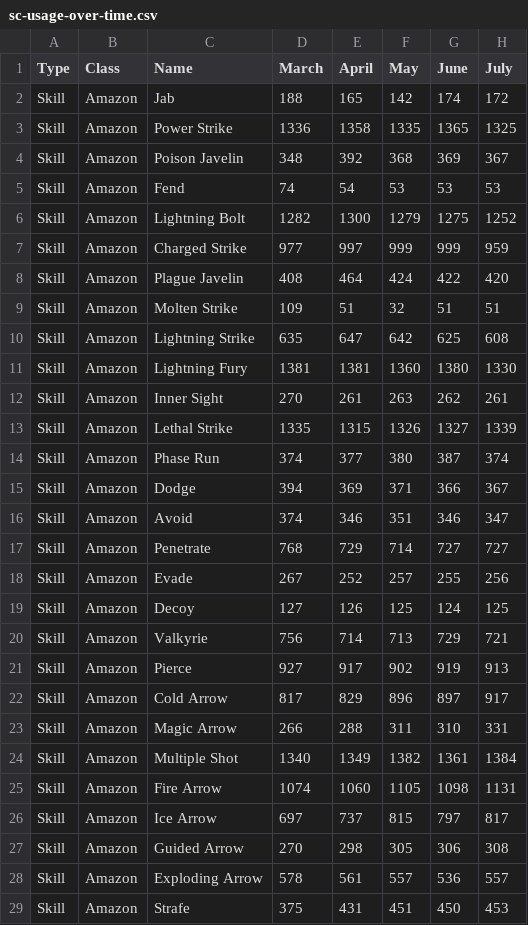
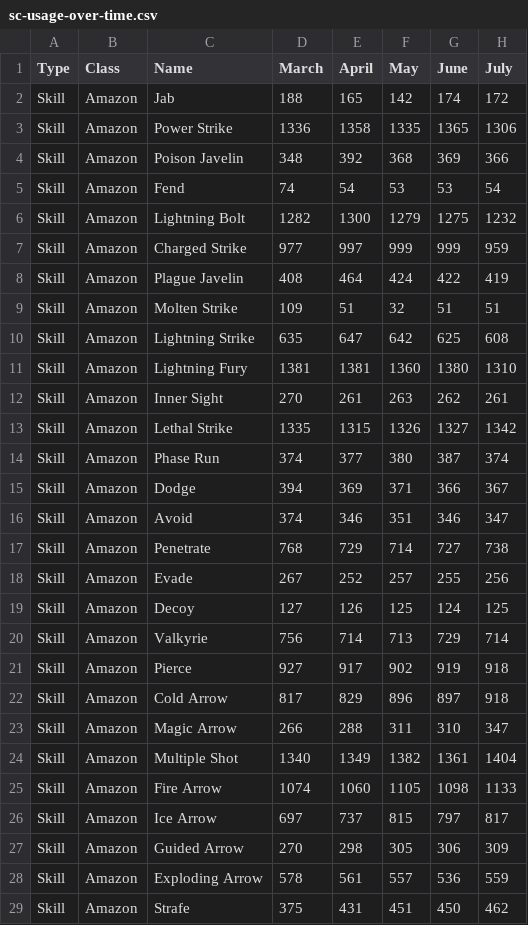
Before and after one commit to qordwasalreadytaken/pod-stats, a CSV file: sc-usage-over-time.csv, drawn as a sheet; only a part is shown; the diff covers the shown part only.

```diff
--- a/sc-usage-over-time.csv
+++ b/sc-usage-over-time.csv
@@ -2,13 +2,13 @@ Type,Class,Name,March,April,May,June,July
 Skill,Amazon,Jab,188,165,142,174,172
-Skill,Amazon,Power Strike,1336,1358,1335,1365,1325
-Skill,Amazon,Poison Javelin,348,392,368,369,367
-Skill,Amazon,Fend,74,54,53,53,53
-Skill,Amazon,Lightning Bolt,1282,1300,1279,1275,1252
+Skill,Amazon,Power Strike,1336,1358,1335,1365,1306
+Skill,Amazon,Poison Javelin,348,392,368,369,366
+Skill,Amazon,Fend,74,54,53,53,54
+Skill,Amazon,Lightning Bolt,1282,1300,1279,1275,1232
 Skill,Amazon,Charged Strike,977,997,999,999,959
-Skill,Amazon,Plague Javelin,408,464,424,422,420
+Skill,Amazon,Plague Javelin,408,464,424,422,419
 Skill,Amazon,Molten Strike,109,51,32,51,51
 Skill,Amazon,Lightning Strike,635,647,642,625,608
-Skill,Amazon,Lightning Fury,1381,1381,1360,1380,1330
+Skill,Amazon,Lightning Fury,1381,1381,1360,1380,1310
 Skill,Amazon,Inner Sight,270,261,263,262,261
-Skill,Amazon,Lethal Strike,1335,1315,1326,1327,1339
+Skill,Amazon,Lethal Strike,1335,1315,1326,1327,1342
 Skill,Amazon,Phase Run,374,377,380,387,374
@@ -16,14 +16,14 @@ Skill,Amazon,Dodge,394,369,371,366,367
 Skill,Amazon,Avoid,374,346,351,346,347
-Skill,Amazon,Penetrate,768,729,714,727,727
+Skill,Amazon,Penetrate,768,729,714,727,738
 Skill,Amazon,Evade,267,252,257,255,256
 Skill,Amazon,Decoy,127,126,125,124,125
-Skill,Amazon,Valkyrie,756,714,713,729,721
-Skill,Amazon,Pierce,927,917,902,919,913
-Skill,Amazon,Cold Arrow,817,829,896,897,917
-Skill,Amazon,Magic Arrow,266,288,311,310,331
-Skill,Amazon,Multiple Shot,1340,1349,1382,1361,1384
-Skill,Amazon,Fire Arrow,1074,1060,1105,1098,1131
+Skill,Amazon,Valkyrie,756,714,713,729,714
+Skill,Amazon,Pierce,927,917,902,919,918
+Skill,Amazon,Cold Arrow,817,829,896,897,918
+Skill,Amazon,Magic Arrow,266,288,311,310,347
+Skill,Amazon,Multiple Shot,1340,1349,1382,1361,1404
+Skill,Amazon,Fire Arrow,1074,1060,1105,1098,1133
 Skill,Amazon,Ice Arrow,697,737,815,797,817
-Skill,Amazon,Guided Arrow,270,298,305,306,308
-Skill,Amazon,Exploding Arrow,578,561,557,536,557
-Skill,Amazon,Strafe,375,431,451,450,453
+Skill,Amazon,Guided Arrow,270,298,305,306,309
+Skill,Amazon,Exploding Arrow,578,561,557,536,559
+Skill,Amazon,Strafe,375,431,451,450,462
```
Also changed, not shown: 1 added row and 138 edited cells elsewhere in this file, hc-usage-over-time.csv, 52 other files.
